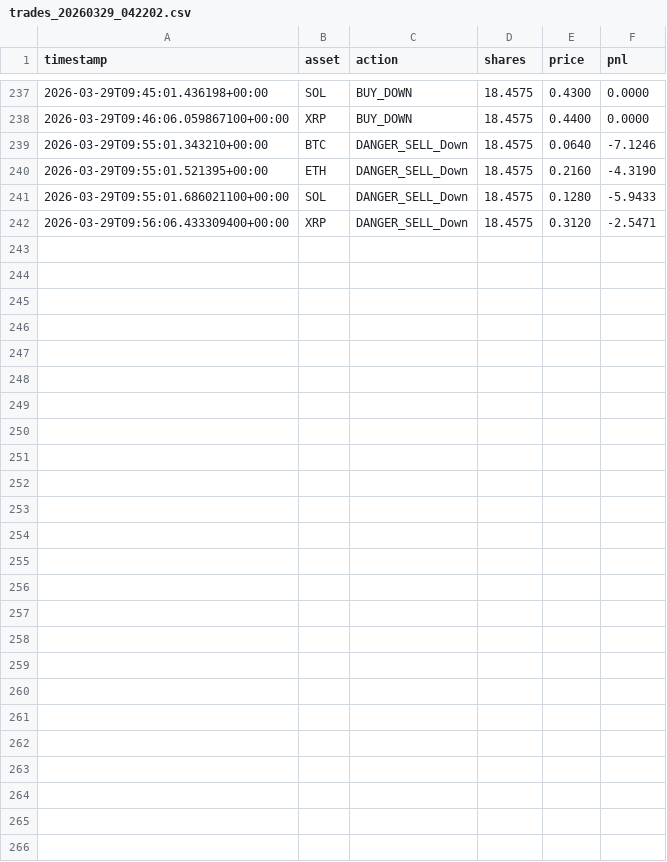
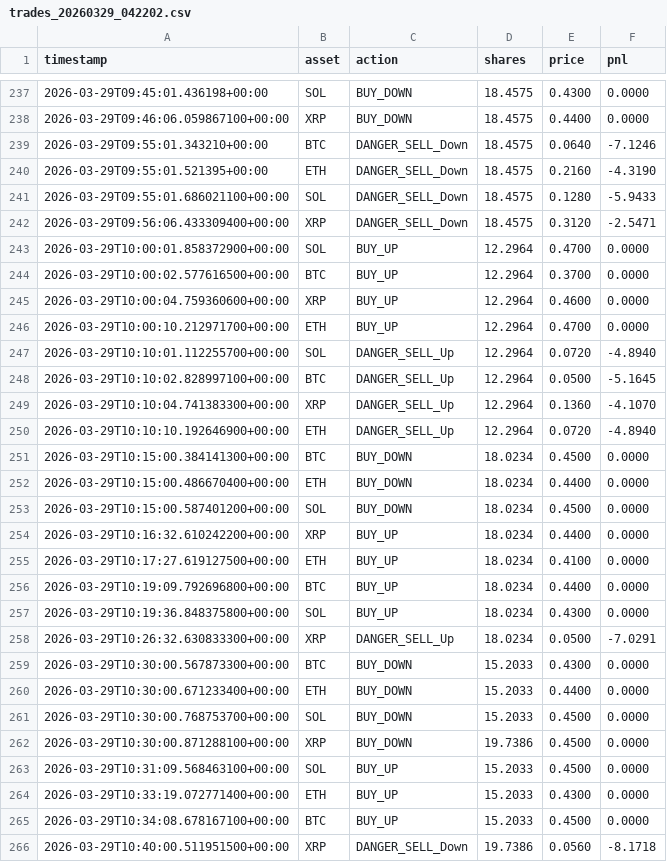
Before and after one commit to danielsanabria/polymarket-rust-bot, a CSV file: trades_20260329_042202.csv, drawn as a sheet; only a part is shown, gaps mark what is left out; the diff names each change by its address in the sheet, - before the commit and + after, or states it on an @@ line.

```diff
--- a/trades_20260329_042202.csv
+++ b/trades_20260329_042202.csv
+row 243: 2026-03-29T10:00:01.858372900+00:00 | SOL | BUY_UP | 12.2964 | 0.4700 | 0.0000
+row 244: 2026-03-29T10:00:02.577616500+00:00 | BTC | BUY_UP | 12.2964 | 0.3700 | 0.0000
+row 245: 2026-03-29T10:00:04.759360600+00:00 | XRP | BUY_UP | 12.2964 | 0.4600 | 0.0000
+row 246: 2026-03-29T10:00:10.212971700+00:00 | ETH | BUY_UP | 12.2964 | 0.4700 | 0.0000
+row 247: 2026-03-29T10:10:01.112255700+00:00 | SOL | DANGER_SELL_Up | 12.2964 | 0.0720 | -4.8940
+row 248: 2026-03-29T10:10:02.828997100+00:00 | BTC | DANGER_SELL_Up | 12.2964 | 0.0500 | -5.1645
+row 249: 2026-03-29T10:10:04.741383300+00:00 | XRP | DANGER_SELL_Up | 12.2964 | 0.1360 | -4.1070
+row 250: 2026-03-29T10:10:10.192646900+00:00 | ETH | DANGER_SELL_Up | 12.2964 | 0.0720 | -4.8940
+row 251: 2026-03-29T10:15:00.384141300+00:00 | BTC | BUY_DOWN | 18.0234 | 0.4500 | 0.0000
+row 252: 2026-03-29T10:15:00.486670400+00:00 | ETH | BUY_DOWN | 18.0234 | 0.4400 | 0.0000
+row 253: 2026-03-29T10:15:00.587401200+00:00 | SOL | BUY_DOWN | 18.0234 | 0.4500 | 0.0000
+row 254: 2026-03-29T10:16:32.610242200+00:00 | XRP | BUY_UP | 18.0234 | 0.4400 | 0.0000
+row 255: 2026-03-29T10:17:27.619127500+00:00 | ETH | BUY_UP | 18.0234 | 0.4100 | 0.0000
+row 256: 2026-03-29T10:19:09.792696800+00:00 | BTC | BUY_UP | 18.0234 | 0.4400 | 0.0000
+row 257: 2026-03-29T10:19:36.848375800+00:00 | SOL | BUY_UP | 18.0234 | 0.4300 | 0.0000
+row 258: 2026-03-29T10:26:32.630833300+00:00 | XRP | DANGER_SELL_Up | 18.0234 | 0.0500 | -7.0291
+row 259: 2026-03-29T10:30:00.567873300+00:00 | BTC | BUY_DOWN | 15.2033 | 0.4300 | 0.0000
+row 260: 2026-03-29T10:30:00.671233400+00:00 | ETH | BUY_DOWN | 15.2033 | 0.4400 | 0.0000
+row 261: 2026-03-29T10:30:00.768753700+00:00 | SOL | BUY_DOWN | 15.2033 | 0.4500 | 0.0000
+row 262: 2026-03-29T10:30:00.871288100+00:00 | XRP | BUY_DOWN | 19.7386 | 0.4500 | 0.0000
+row 263: 2026-03-29T10:31:09.568463100+00:00 | SOL | BUY_UP | 15.2033 | 0.4500 | 0.0000
+row 264: 2026-03-29T10:33:19.072771400+00:00 | ETH | BUY_UP | 15.2033 | 0.4300 | 0.0000
+row 265: 2026-03-29T10:34:08.678167100+00:00 | BTC | BUY_UP | 15.2033 | 0.4500 | 0.0000
+row 266: 2026-03-29T10:40:00.511951500+00:00 | XRP | DANGER_SELL_Down | 19.7386 | 0.0560 | -8.1718
```
Also changed, not shown: 6 other files.
